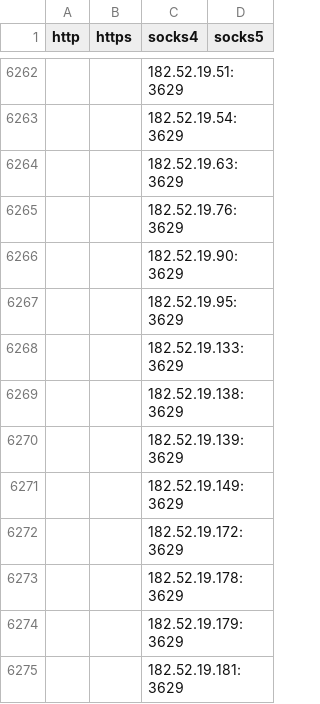
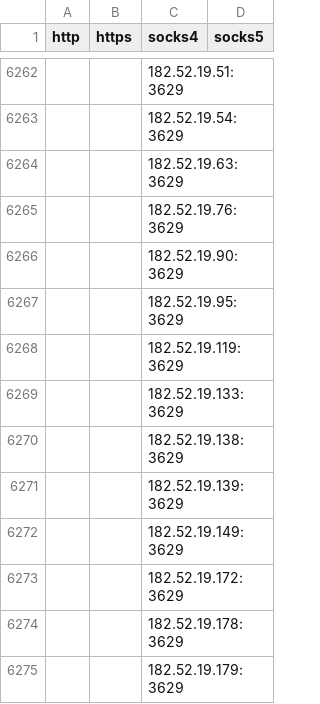
Before and after one commit to byte-capsule/proxy-list-2hour, a CSV file: archive/csv/proxies.csv, drawn as a sheet; only a part is shown, gaps mark what is left out; the shorter side is filled out with more unchanged rows; the diff names each change by its address in the sheet, - before the commit and + after, or states it on an @@ line.

```diff
--- a/archive/csv/proxies.csv
+++ b/archive/csv/proxies.csv
+row 6268:  |  | 182.52.19.119:3629
```
Also changed, not shown: 25 other files.
